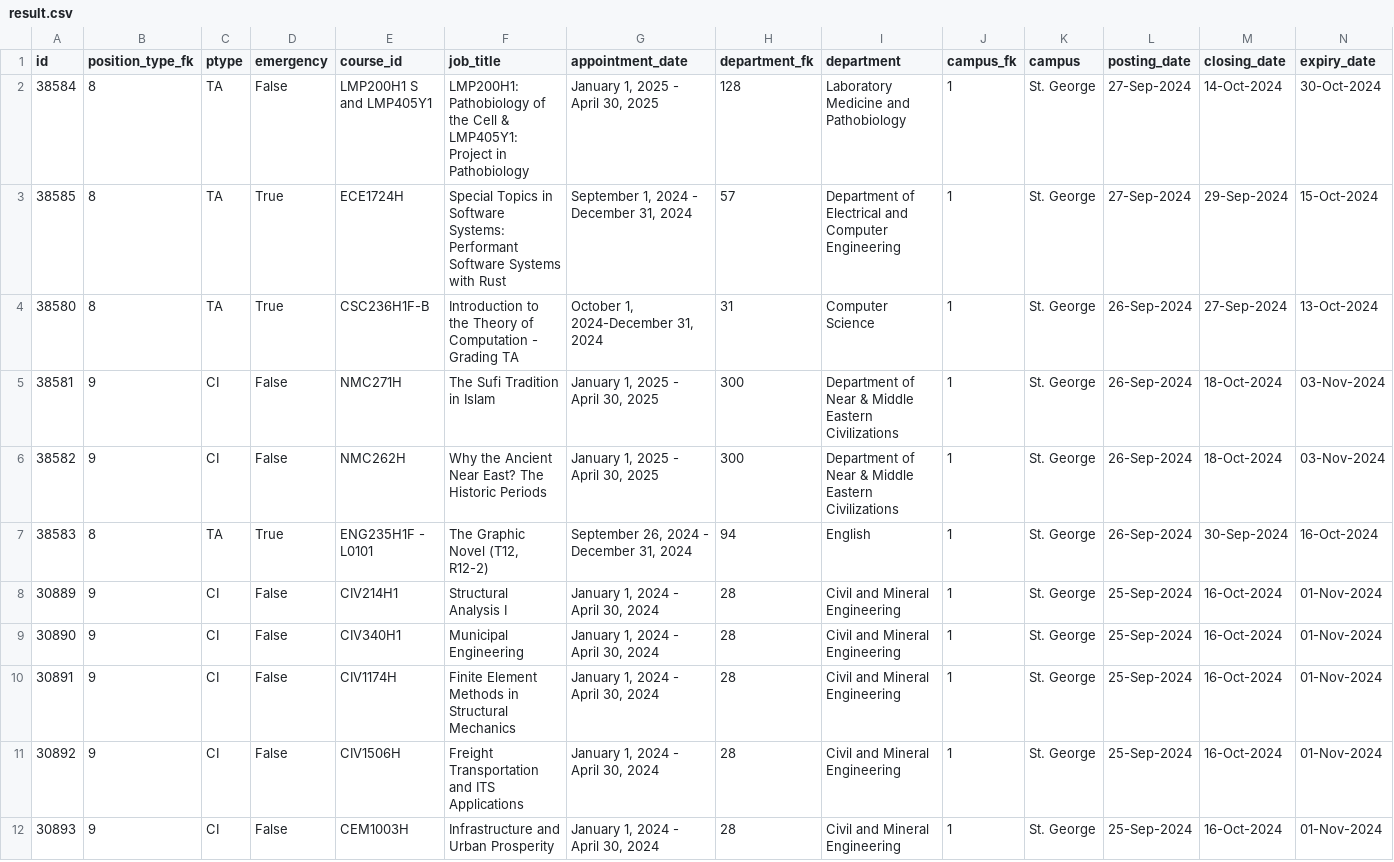
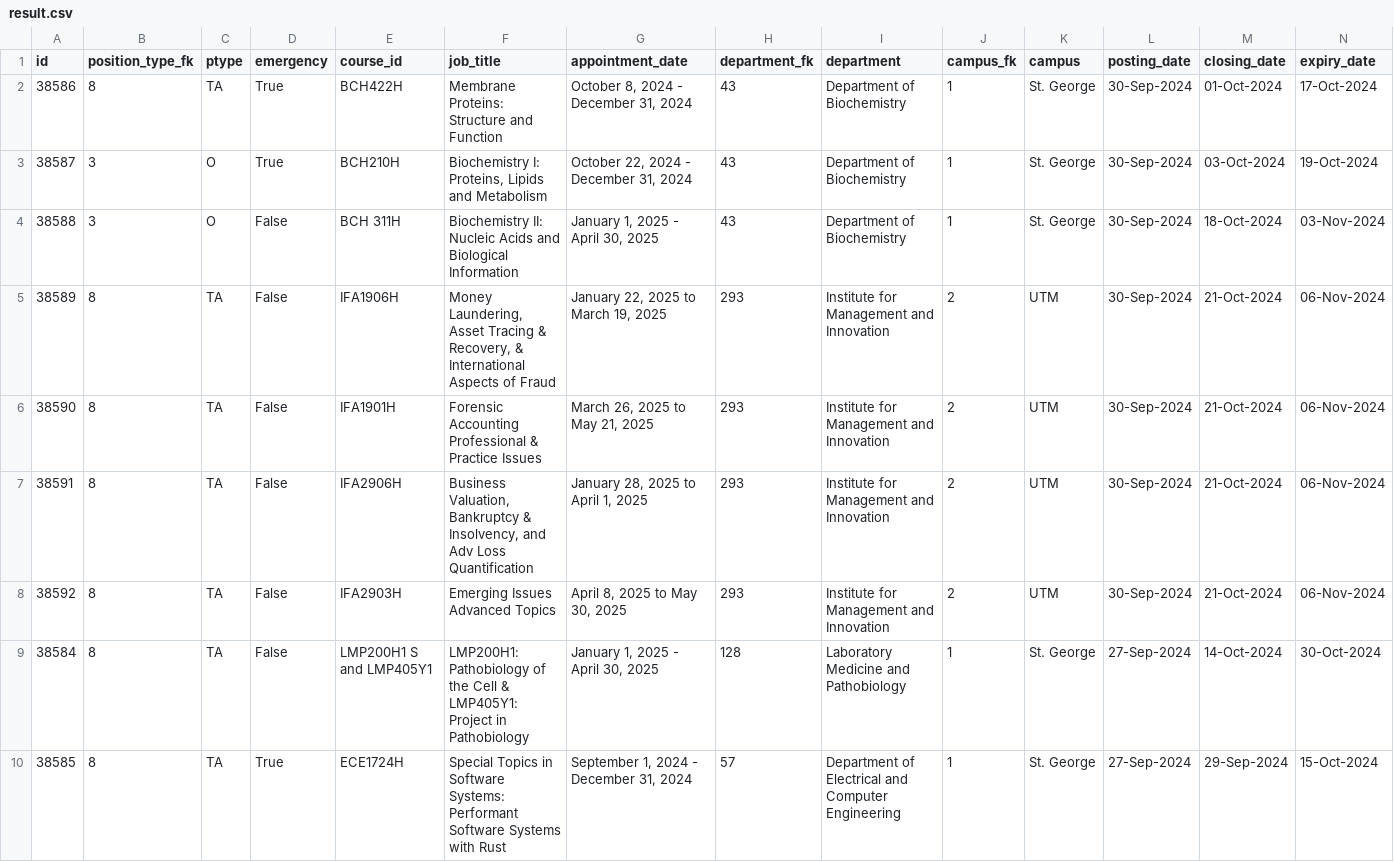
Before and after one commit to Nathan903/unit1.hrandequity.utoronto.ca, a CSV file: result.csv, drawn as a sheet; only a part is shown; the shorter side is filled out with more unchanged rows; rows hold the shown columns only; the diff names each change by its address in the sheet, - before the commit and + after, or states it on an @@ line.

```diff
--- a/result.csv
+++ b/result.csv
+row 2: 38586 | 8 | TA | True | BCH422H | Membrane Proteins: Structure and Function | October 8, 2024 - December 31, 2024 | 43 | Department of Biochemistry | 1 | St. George | 30-Sep-2024 | 01-Oct-2024 | 17-Oct-2024
+row 3: 38587 | 3 | O | True | BCH210H | Biochemistry I: Proteins, Lipids and Metabolism | October 22, 2024 - December 31, 2024 | 43 | Department of Biochemistry | 1 | St. George | 30-Sep-2024 | 03-Oct-2024 | 19-Oct-2024
+row 4: 38588 | 3 | O | False | BCH 311H | Biochemistry II: Nucleic Acids and Biological Information | January 1, 2025 - April 30, 2025 | 43 | Department of Biochemistry | 1 | St. George | 30-Sep-2024 | 18-Oct-2024 | 03-Nov-2024
+row 5: 38589 | 8 | TA | False | IFA1906H | Money Laundering, Asset Tracing & Recovery, & International Aspects of Fraud | January 22, 2025 to March 19, 2025 | 293 | Institute for Management and Innovation | 2 | UTM | 30-Sep-2024 | 21-Oct-2024 | 06-Nov-2024
+row 6: 38590 | 8 | TA | False | IFA1901H | Forensic Accounting Professional & Practice Issues | March 26, 2025 to May 21, 2025 | 293 | Institute for Management and Innovation | 2 | UTM | 30-Sep-2024 | 21-Oct-2024 | 06-Nov-2024
+row 7: 38591 | 8 | TA | False | IFA2906H | Business Valuation, Bankruptcy & Insolvency, and Adv Loss Quantification | January 28, 2025 to April 1, 2025 | 293 | Institute for Management and Innovation | 2 | UTM | 30-Sep-2024 | 21-Oct-2024 | 06-Nov-2024
+row 8: 38592 | 8 | TA | False | IFA2903H | Emerging Issues Advanced Topics | April 8, 2025 to May 30, 2025 | 293 | Institute for Management and Innovation | 2 | UTM | 30-Sep-2024 | 21-Oct-2024 | 06-Nov-2024
```
Also changed, not shown: 1 other file.
